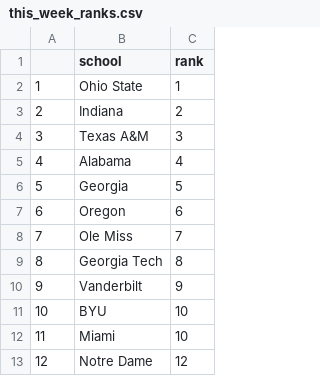
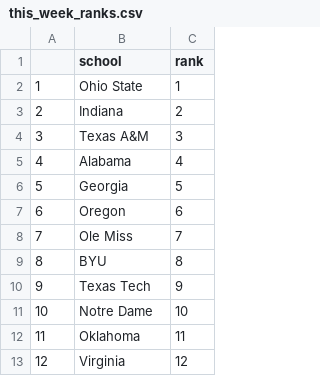
Before and after one commit to sczarnec/cfb_app_2, a CSV file: this_week_ranks.csv, drawn as a sheet.

```diff
--- a/this_week_ranks.csv
+++ b/this_week_ranks.csv
@@ -8,6 +8,6 @@
 "7","Ole Miss",7
-"8","Georgia Tech",8
-"9","Vanderbilt",9
-"10","BYU",10
-"11","Miami",10
-"12","Notre Dame",12
+"8","BYU",8
+"9","Texas Tech",9
+"10","Notre Dame",10
+"11","Oklahoma",11
+"12","Virginia",12
```
Also changed, not shown: most_recent_actual_overmodel_var_list.csv, most_recent_actual_t1_covermodel_var_list.csv, 8 other files.
